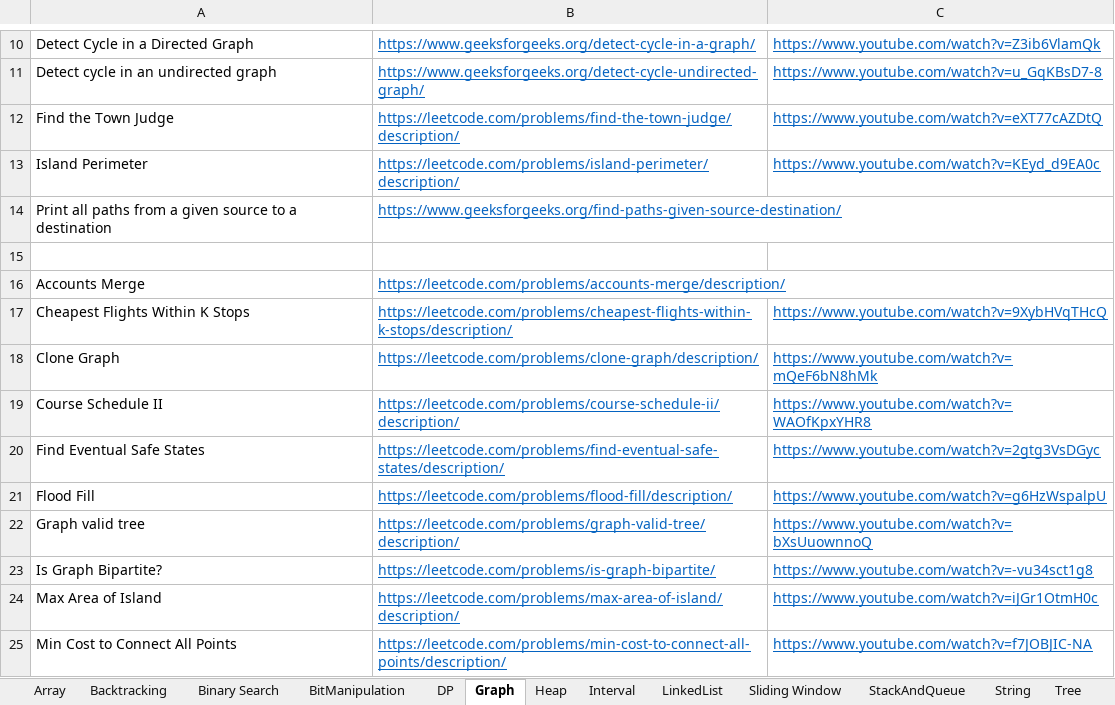
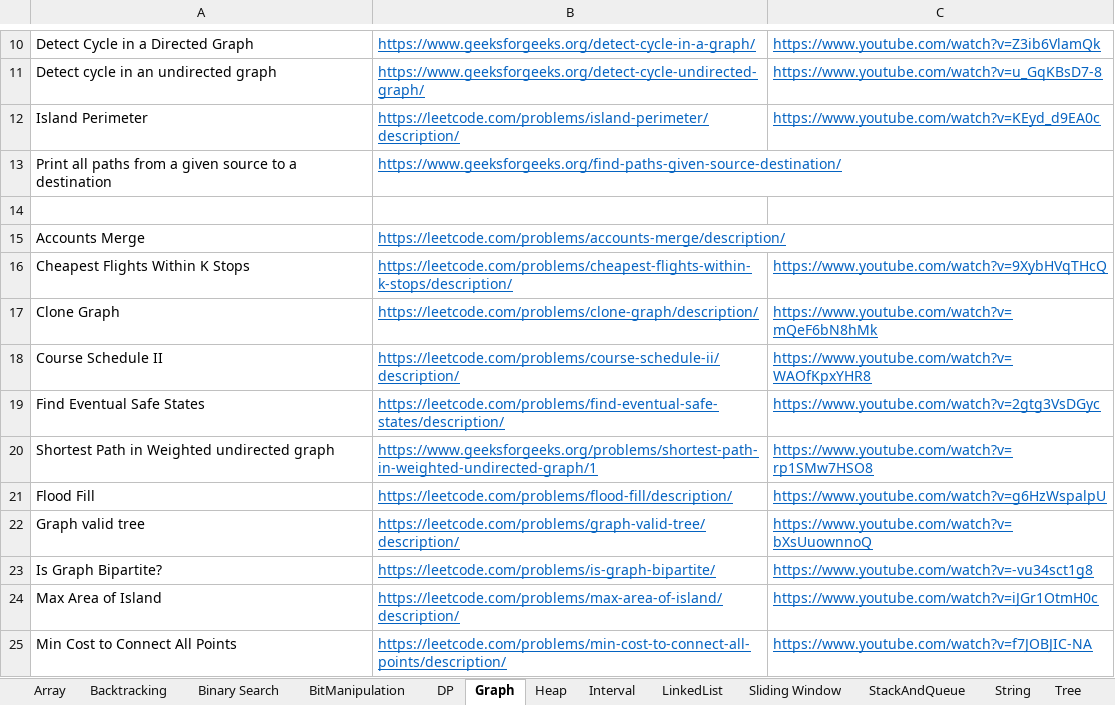
Before and after one commit to hareramcse/Datastructure, an Excel workbook: Questions.xlsx, sheet Graph, drawn as a sheet; only a part is shown, gaps mark what is left out; values as stored, in another font and other column widths than the file's, no borders; removed rows and columns are numbered as before the commit, all else as after; the diff names each change by its address in the sheet, - before the commit and + after, or states it on an @@ line.

```diff
--- a/Questions.xlsx (sheet Graph)
+++ b/Questions.xlsx (sheet Graph)
-row 12: Find the Town Judge | https://leetcode.com/problems/find-the-town-judge/description/ | https://www.youtube.com/watch?v=eXT77cAZDtQ
+row 20: Shortest Path in Weighted undirected graph | https://www.geeksforgeeks.org/problems/shortest-path-in-weighted-undirected-graph/1 | https://www.youtube.com/watch?v=rp1SMw7HSO8
```
Also changed, not shown: 3 other files.
